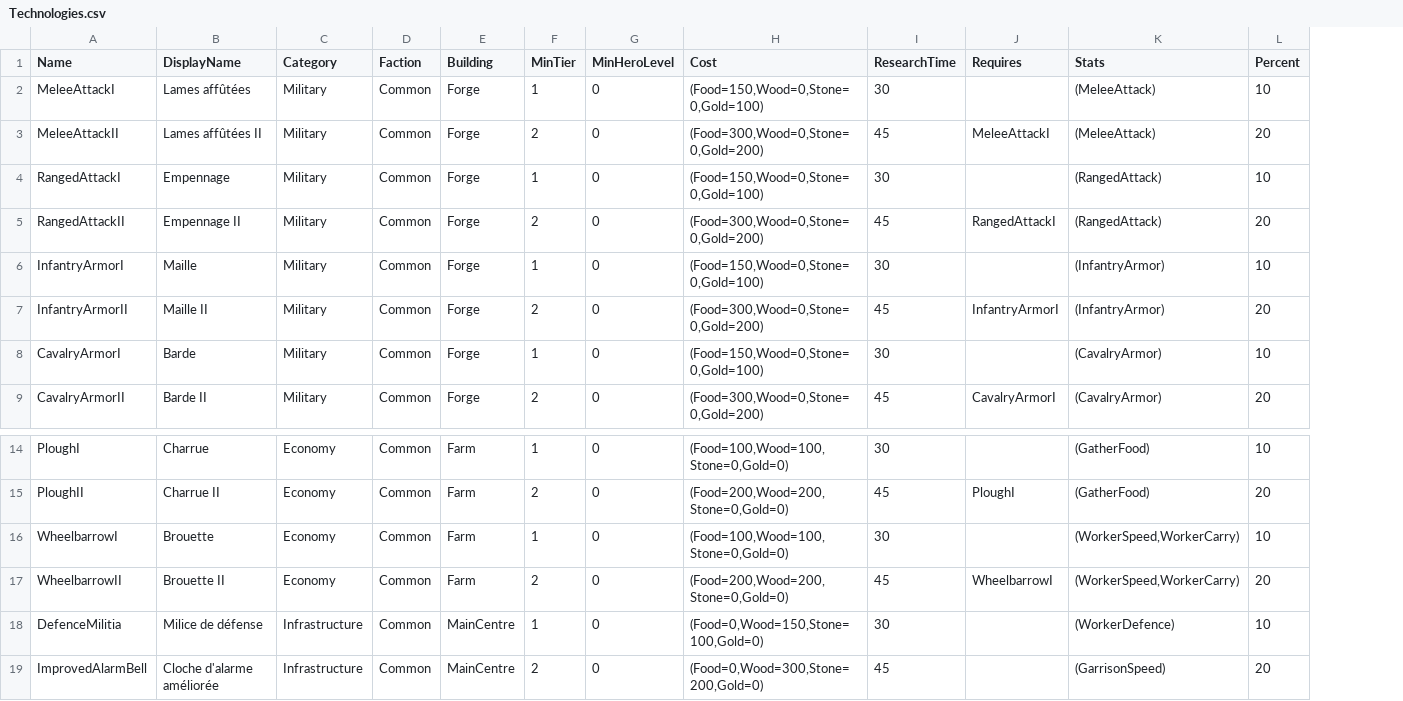
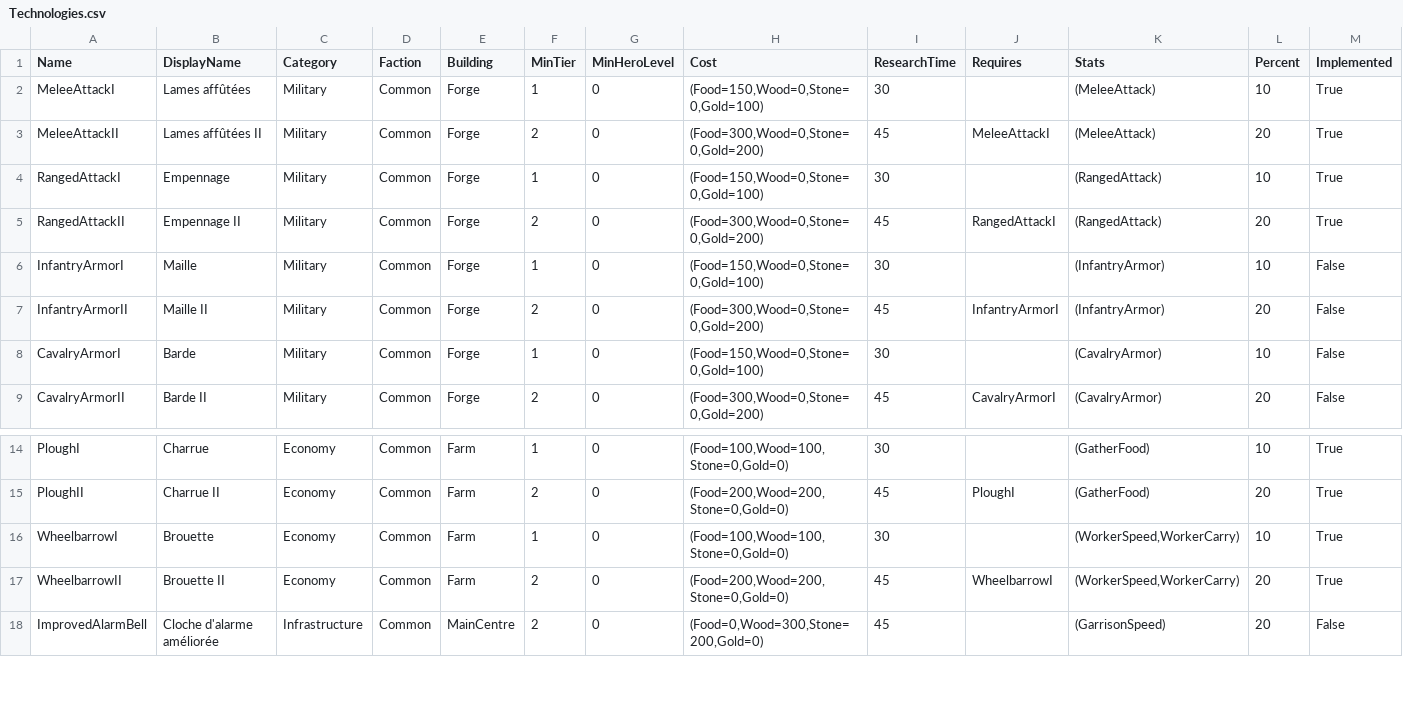
Before and after one commit to esdragor/MyCrusader, a CSV file: Tools/Data/Technologies.csv, drawn as a sheet; only a part is shown, gaps mark what is left out; removed rows and columns are numbered as before the commit, all else as after; the diff names each change by its address in the sheet, - before the commit and + after, or states it on an @@ line.

Commit message:
Technologies: Soon (Implemented column, D601), Defence Militia removed (D600), Sanctuary of the Dawn building (SC-Q1, D602); net test researches Double Axes I; tests 776/776

```diff
--- a/Tools/Data/Technologies.csv
+++ b/Tools/Data/Technologies.csv
+column M (Implemented), rows 2-9: True | True | True | True | False | False | False | False; rows 14-18: True | True | True | True | False
-row 18: DefenceMilitia | Milice de défense | Infrastructure | Common | MainCentre | 1 | 0 | (Food=0,Wood=150,Stone=100,Gold=0) | 30 |  | (WorkerDefence) | 10
```
Also changed, not shown: Tools/Data/BuildingTypes.csv, 26 other files.
